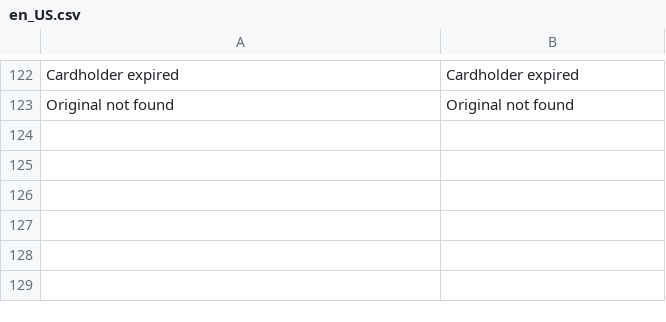
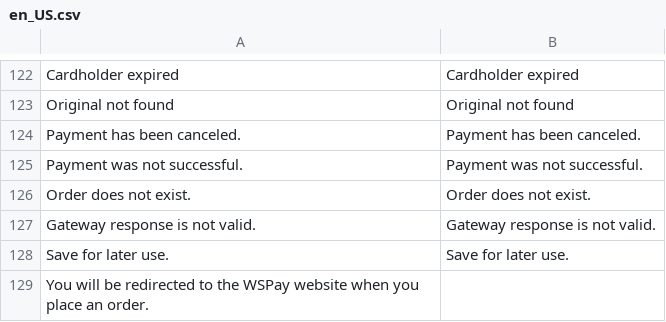
Before and after one commit to MonriPayments/magento2-plugin, a CSV file: i18n/en_US.csv, drawn as a sheet; only a part is shown, gaps mark what is left out; the diff names each change by its address in the sheet, - before the commit and + after, or states it on an @@ line.

```diff
--- a/i18n/en_US.csv
+++ b/i18n/en_US.csv
+row 124: Payment has been canceled. | Payment has been canceled.
+row 125: Payment was not successful. | Payment was not successful.
+row 126: Order does not exist. | Order does not exist.
+row 127: Gateway response is not valid. | Gateway response is not valid.
+row 128: Save for later use. | Save for later use.
+row 129: You will be redirected to the WSPay website when you place an order.
```
Also changed, not shown: i18n/hr_HR.csv, 37 other files.
